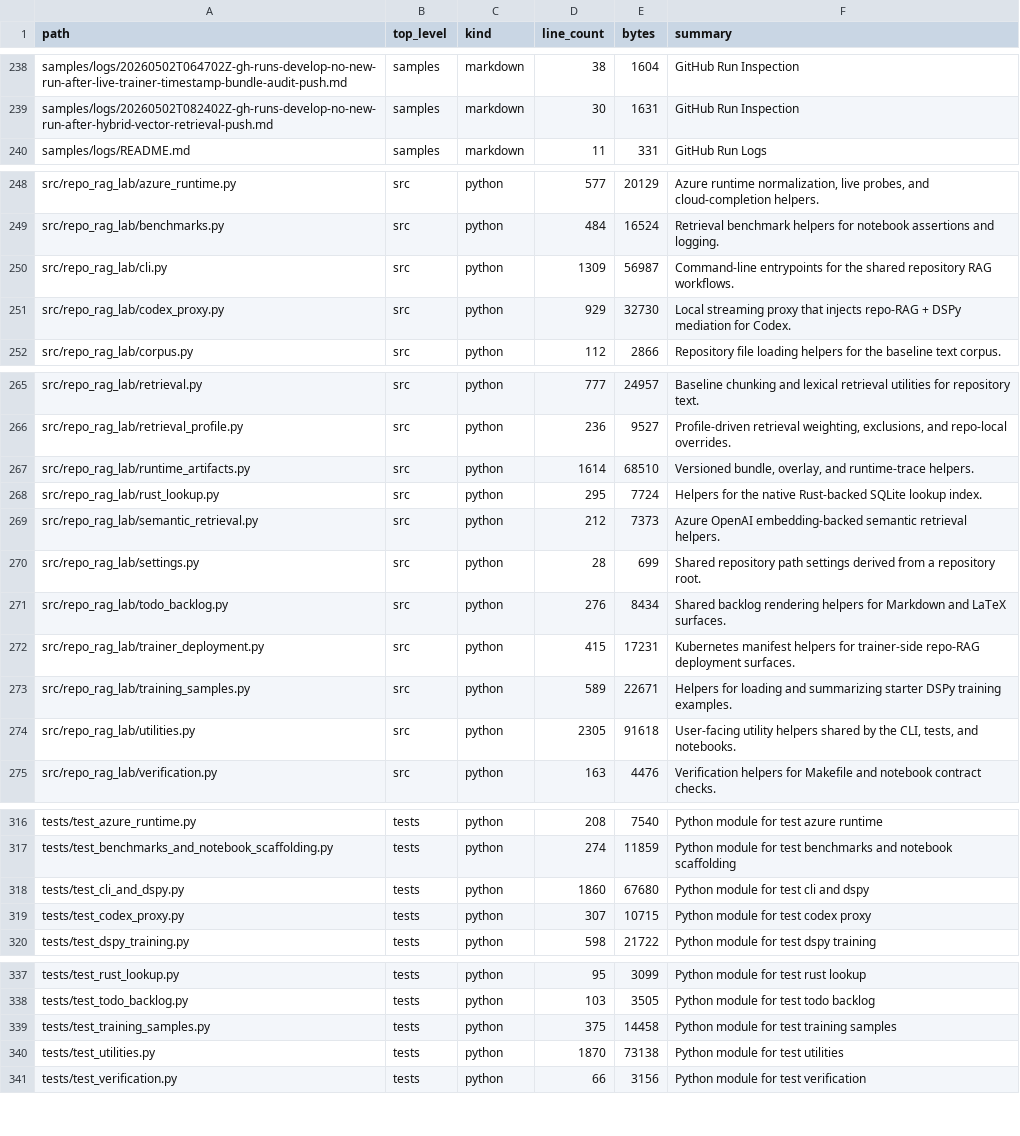
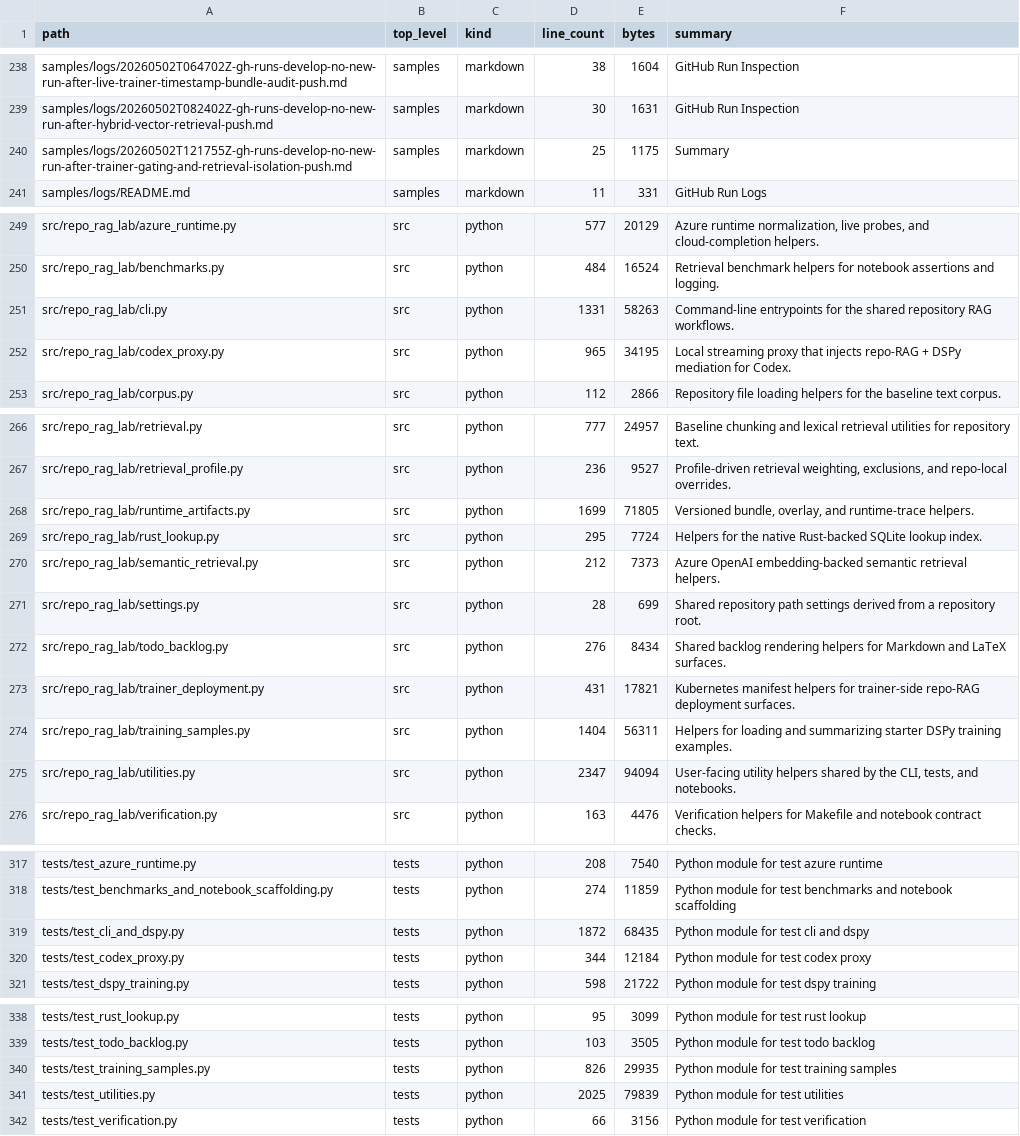
Before and after one commit to realagiorganization/dspy_rag_in_repo_docs_and_impl1, a CSV file: FILES.csv, drawn as a sheet; only a part is shown, gaps mark what is left out; the diff covers the shown part only.

Commit message:
Add trainer champion batching and evidence grouping

```diff
--- a/FILES.csv
+++ b/FILES.csv
@@ -239,2 +239,3 @@ samples/logs/20260502T064702Z-gh-runs-develop-no-new-run-after-live-trainer-time
 samples/logs/20260502T082402Z-gh-runs-develop-no-new-run-after-hybrid-vector-retrieval-push.md,samples,markdown,30,1631,GitHub Run Inspection
+samples/logs/20260502T121755Z-gh-runs-develop-no-new-run-after-trainer-gating-and-retrieval-isolation-push.md,samples,markdown,25,1175,Summary
 samples/logs/README.md,samples,markdown,11,331,GitHub Run Logs
@@ -249,4 +250,4 @@ src/repo_rag_lab/azure_runtime.py,src,python,577,20129,"Azure runtime normalizat
 src/repo_rag_lab/benchmarks.py,src,python,484,16524,Retrieval benchmark helpers for notebook assertions and logging.
-src/repo_rag_lab/cli.py,src,python,1309,56987,Command-line entrypoints for the shared repository RAG workflows.
-src/repo_rag_lab/codex_proxy.py,src,python,929,32730,Local streaming proxy that injects repo-RAG + DSPy mediation for Codex.
+src/repo_rag_lab/cli.py,src,python,1331,58263,Command-line entrypoints for the shared repository RAG workflows.
+src/repo_rag_lab/codex_proxy.py,src,python,965,34195,Local streaming proxy that injects repo-RAG + DSPy mediation for Codex.
 src/repo_rag_lab/corpus.py,src,python,112,2866,Repository file loading helpers for the baseline text corpus.
@@ -266,3 +267,3 @@ src/repo_rag_lab/retrieval.py,src,python,777,24957,Baseline chunking and lexical
 src/repo_rag_lab/retrieval_profile.py,src,python,236,9527,"Profile-driven retrieval weighting, exclusions, and repo-local overrides."
-src/repo_rag_lab/runtime_artifacts.py,src,python,1614,68510,"Versioned bundle, overlay, and runtime-trace helpers."
+src/repo_rag_lab/runtime_artifacts.py,src,python,1699,71805,"Versioned bundle, overlay, and runtime-trace helpers."
 src/repo_rag_lab/rust_lookup.py,src,python,295,7724,Helpers for the native Rust-backed SQLite lookup index.
@@ -271,5 +272,5 @@ src/repo_rag_lab/settings.py,src,python,28,699,Shared repository path settings d
 src/repo_rag_lab/todo_backlog.py,src,python,276,8434,Shared backlog rendering helpers for Markdown and LaTeX surfaces.
-src/repo_rag_lab/trainer_deployment.py,src,python,415,17231,Kubernetes manifest helpers for trainer-side repo-RAG deployment surfaces.
-src/repo_rag_lab/training_samples.py,src,python,589,22671,Helpers for loading and summarizing starter DSPy training examples.
-src/repo_rag_lab/utilities.py,src,python,2305,91618,"User-facing utility helpers shared by the CLI, tests, and notebooks."
+src/repo_rag_lab/trainer_deployment.py,src,python,431,17821,Kubernetes manifest helpers for trainer-side repo-RAG deployment surfaces.
+src/repo_rag_lab/training_samples.py,src,python,1404,56311,Helpers for loading and summarizing starter DSPy training examples.
+src/repo_rag_lab/utilities.py,src,python,2347,94094,"User-facing utility helpers shared by the CLI, tests, and notebooks."
 src/repo_rag_lab/verification.py,src,python,163,4476,Verification helpers for Makefile and notebook contract checks.
@@ -317,4 +318,4 @@ tests/test_azure_runtime.py,tests,python,208,7540,Python module for test azure r
 tests/test_benchmarks_and_notebook_scaffolding.py,tests,python,274,11859,Python module for test benchmarks and notebook scaffolding
-tests/test_cli_and_dspy.py,tests,python,1860,67680,Python module for test cli and dspy
-tests/test_codex_proxy.py,tests,python,307,10715,Python module for test codex proxy
+tests/test_cli_and_dspy.py,tests,python,1872,68435,Python module for test cli and dspy
+tests/test_codex_proxy.py,tests,python,344,12184,Python module for test codex proxy
 tests/test_dspy_training.py,tests,python,598,21722,Python module for test dspy training
@@ -338,4 +339,4 @@ tests/test_rust_lookup.py,tests,python,95,3099,Python module for test rust looku
 tests/test_todo_backlog.py,tests,python,103,3505,Python module for test todo backlog
-tests/test_training_samples.py,tests,python,375,14458,Python module for test training samples
-tests/test_utilities.py,tests,python,1870,73138,Python module for test utilities
+tests/test_training_samples.py,tests,python,826,29935,Python module for test training samples
+tests/test_utilities.py,tests,python,2025,79839,Python module for test utilities
 tests/test_verification.py,tests,python,66,3156,Python module for test verification
```
Also changed, not shown: 9 edited cells elsewhere in this file, 15 other files.
